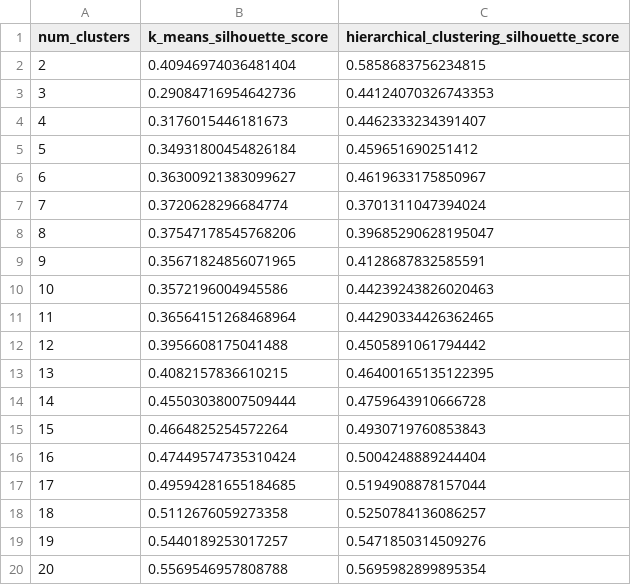
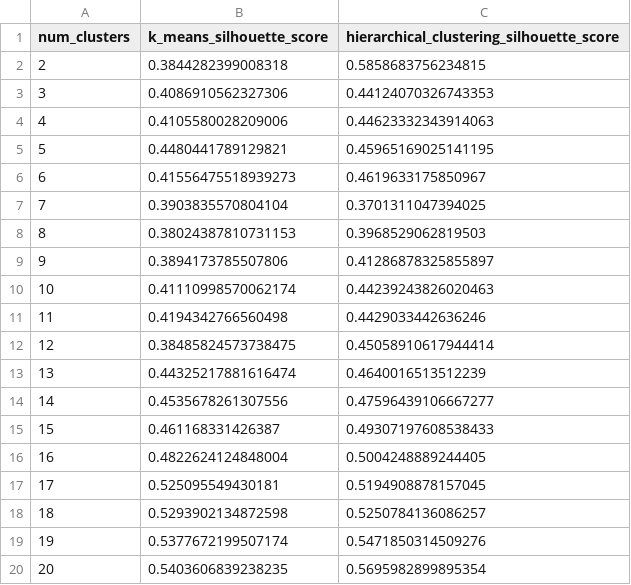
Before and after one commit to navdeeps350/God_classes, a CSV file: results_csv/CoreDocumentImpl_silhouette_scores.csv, drawn as a sheet; only a part is shown; the diff covers the shown part only.

```diff
--- a/results_csv/CoreDocumentImpl_silhouette_scores.csv
+++ b/results_csv/CoreDocumentImpl_silhouette_scores.csv
@@ -1,20 +1,20 @@
 num_clusters,k_means_silhouette_score,hierarchical_clustering_silhouette_score
-2,0.40946974036481404,0.5858683756234815
-3,0.29084716954642736,0.44124070326743353
-4,0.3176015446181673,0.4462333234391407
-5,0.34931800454826184,0.459651690251412
-6,0.36300921383099627,0.4619633175850967
-7,0.3720628296684774,0.3701311047394024
-8,0.37547178545768206,0.39685290628195047
-9,0.35671824856071965,0.4128687832585591
-10,0.3572196004945586,0.44239243826020463
-11,0.36564151268468964,0.44290334426362465
-12,0.3956608175041488,0.4505891061794442
-13,0.4082157836610215,0.46400165135122395
-14,0.45503038007509444,0.4759643910666728
-15,0.4664825254572264,0.4930719760853843
-16,0.47449574735310424,0.5004248889244404
-17,0.49594281655184685,0.5194908878157044
-18,0.5112676059273358,0.5250784136086257
-19,0.5440189253017257,0.5471850314509276
-20,0.5569546957808788,0.5695982899895354
+2,0.3844282399008318,0.5858683756234815
+3,0.4086910562327306,0.44124070326743353
+4,0.4105580028209006,0.44623332343914063
+5,0.4480441789129821,0.45965169025141195
+6,0.41556475518939273,0.4619633175850967
+7,0.3903835570804104,0.3701311047394025
+8,0.38024387810731153,0.3968529062819503
+9,0.3894173785507806,0.41286878325855897
+10,0.41110998570062174,0.44239243826020463
+11,0.4194342766560498,0.4429033442636246
+12,0.38485824573738475,0.45058910617944414
+13,0.44325217881616474,0.4640016513512239
+14,0.4535678261307556,0.47596439106667277
+15,0.461168331426387,0.49307197608538433
+16,0.4822624124848004,0.5004248889244405
+17,0.525095549430181,0.5194908878157045
+18,0.5293902134872598,0.5250784136086257
+19,0.5377672199507174,0.5471850314509276
+20,0.5403606839238235,0.5695982899895354
```
Also changed, not shown: 48 edited cells elsewhere in this file, results_csv/XSDHandler_clustering_hierarchical.csv, results_csv/XSDHandler_clustering_kmeans.csv, 17 other files.
